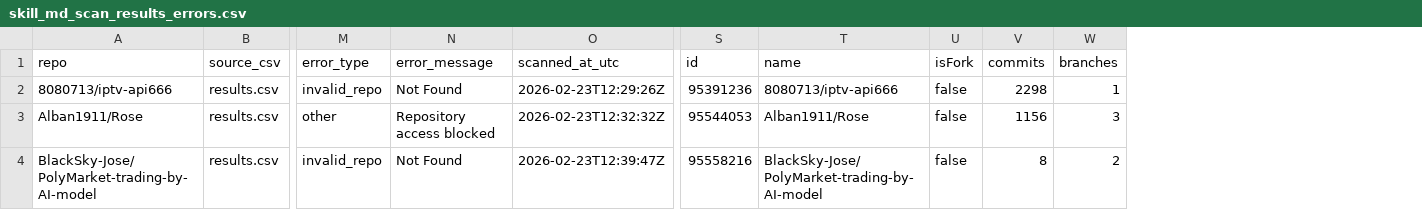
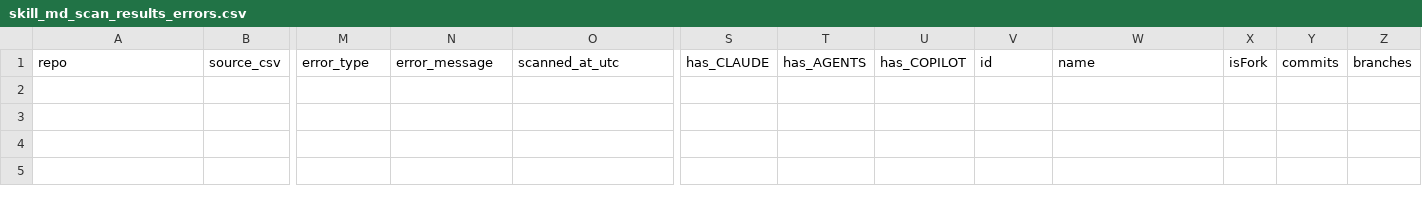
Before and after one commit to coreyyangsmith/msr-skills-md, a CSV file: outputs/skill_md_scan_results_errors.csv, drawn as a sheet; only a part is shown, gaps mark what is left out; removed rows and columns are numbered as before the commit, all else as after; rows hold the shown columns only; the diff names each change by its address in the sheet, - before the commit and + after, or states it on an @@ line.

```diff
--- a/outputs/skill_md_scan_results_errors.csv
+++ b/outputs/skill_md_scan_results_errors.csv
+column S, row 1: has_CLAUDE
+column T, row 1: has_AGENTS
+column U, row 1: has_COPILOT
-row 2: 8080713/iptv-api666 | results.csv | invalid_repo | Not Found | 2026-02-23T12:29:26Z | 95391236 | 8080713/iptv-api666 | false | 2298 | 1
-row 3: Alban1911/Rose | results.csv | other | Repository access blocked | 2026-02-23T12:32:32Z | 95544053 | Alban1911/Rose | false | 1156 | 3
-row 4: BlackSky-Jose/PolyMarket-trading-by-AI-model | results.csv | invalid_repo | Not Found | 2026-02-23T12:39:47Z | 95558216 | BlackSky-Jose/PolyMarket-trading-by-AI-model | false | 8 | 2
```
Also changed, not shown: 45 other files.
